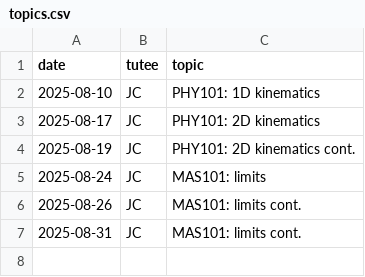
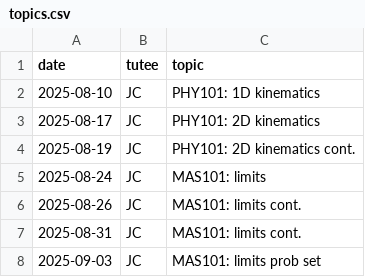
Before and after one commit to qu4ntx/mindclimb-client013, a CSV file: topics.csv, drawn as a sheet; the diff names each change by its address in the sheet, - before the commit and + after, or states it on an @@ line.

Commit message:
Update topics.csv

```diff
--- a/topics.csv
+++ b/topics.csv
+row 8: 2025-09-03 | JC | MAS101: limits prob set
```
